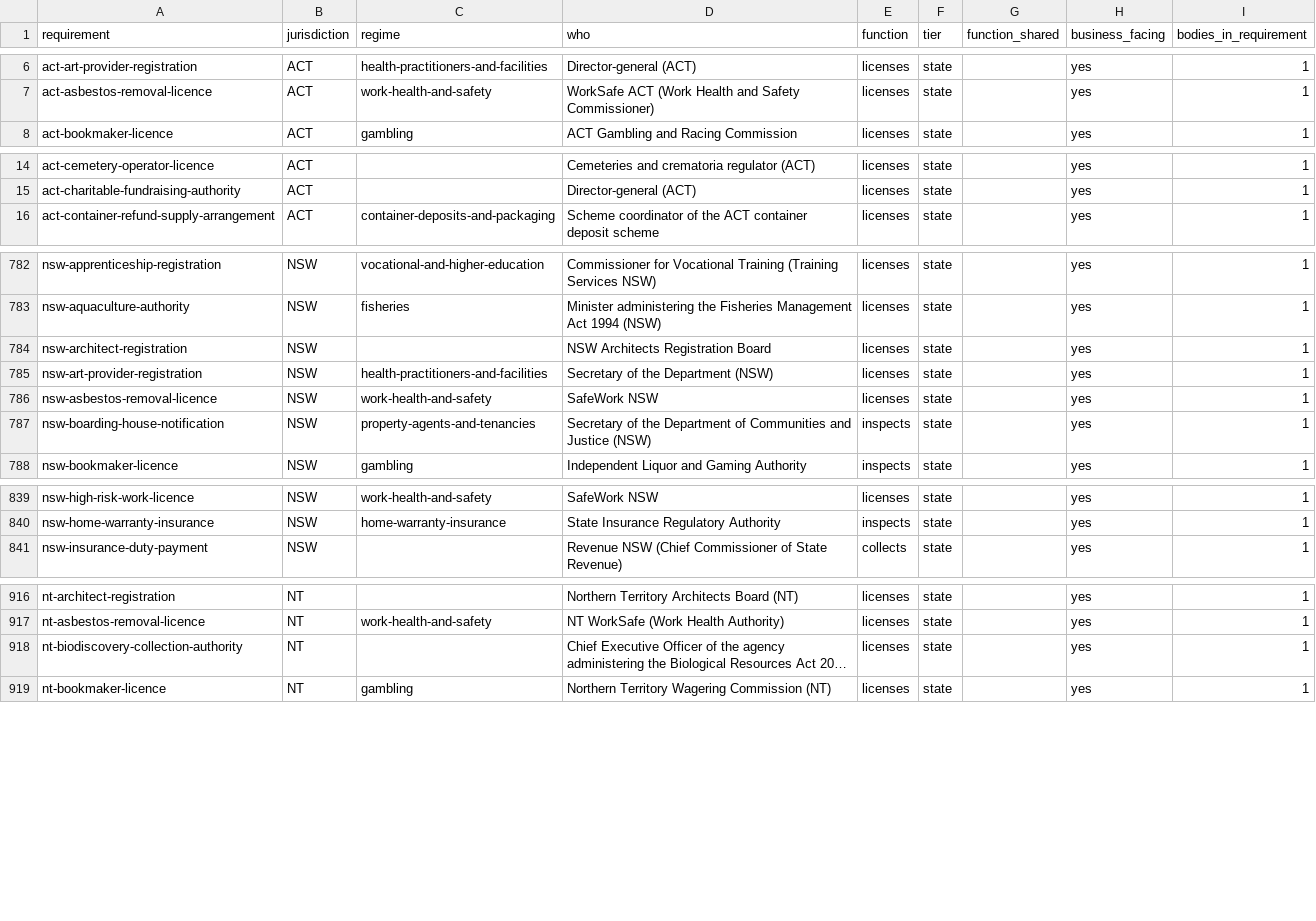
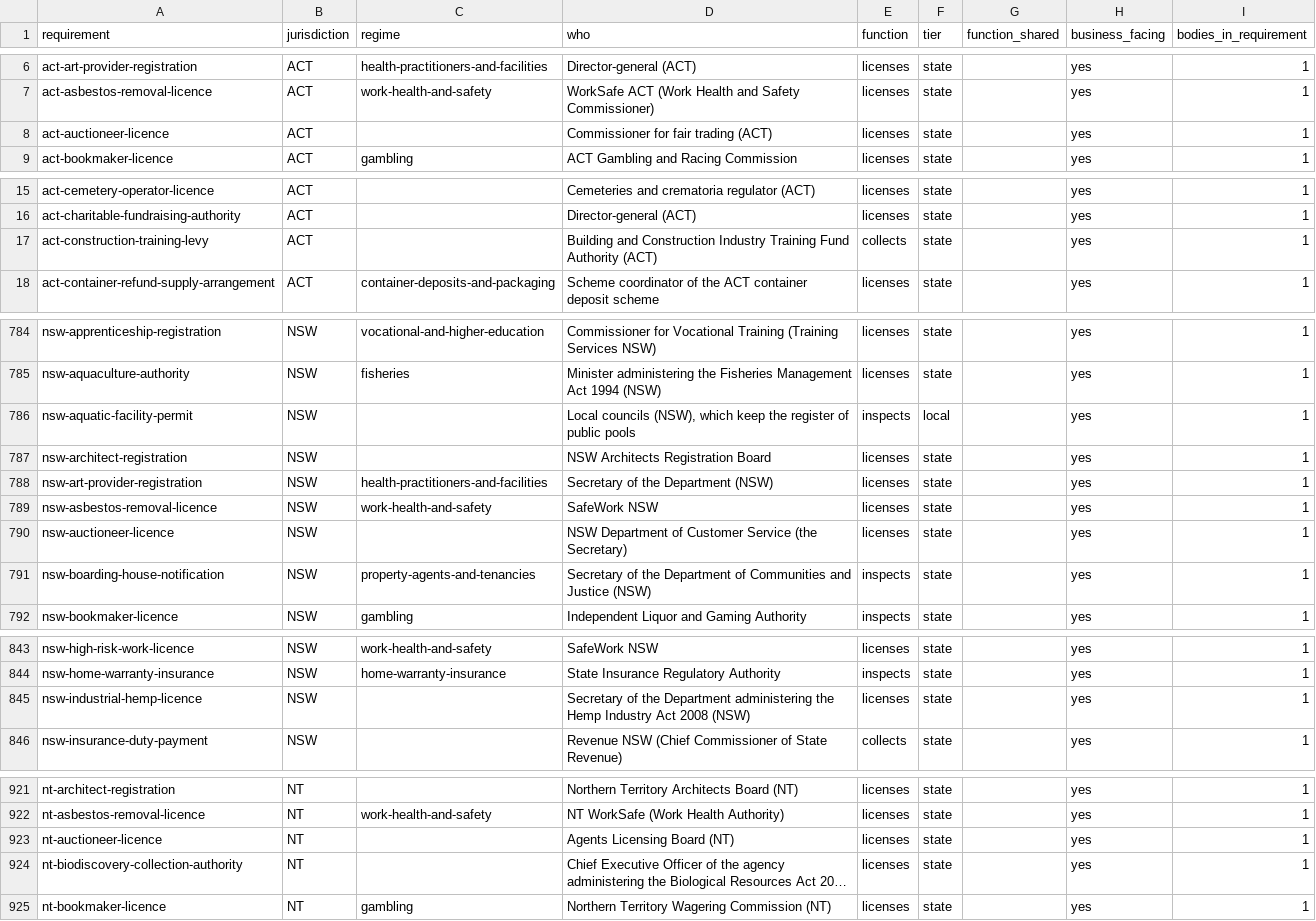
Before and after one commit to jabthebeer/Competition-in-Australia-analysis, a CSV file: data/processed/legislation/requirement_agencies.csv, drawn as a sheet; only a part is shown, gaps mark what is left out; long unchanged cells end in …; the diff covers the shown part only; the diff names each change by its address in the sheet, - before the commit and + after, or states it on an @@ line.

```diff
--- a/data/processed/legislation/requirement_agencies.csv
+++ b/data/processed/legislation/requirement_agencies.csv
+row 8: act-auctioneer-licence | ACT |  | Commissioner for fair trading (ACT) | licenses | state |  | yes | 1
+row 17: act-construction-training-levy | ACT |  | Building and Construction Industry Training Fund Authority (ACT) | collects | state |  | yes | 1
+row 786: nsw-aquatic-facility-permit | NSW |  | Local councils (NSW), which keep the register of public pools | inspects | local |  | yes | 1
+row 790: nsw-auctioneer-licence | NSW |  | NSW Department of Customer Service (the Secretary) | licenses | state |  | yes | 1
+row 845: nsw-industrial-hemp-licence | NSW |  | Secretary of the Department administering the Hemp Industry Act 2008 (NSW) | licenses | state |  | yes | 1
+row 923: nt-auctioneer-licence | NT |  | Agents Licensing Board (NT) | licenses | state |  | yes | 1
```
Also changed, not shown: 8 added rows elsewhere in this file, data/processed/legislation/act_catalogue.csv, data/processed/legislation/nsw_catalogue.csv, 29 other files.
